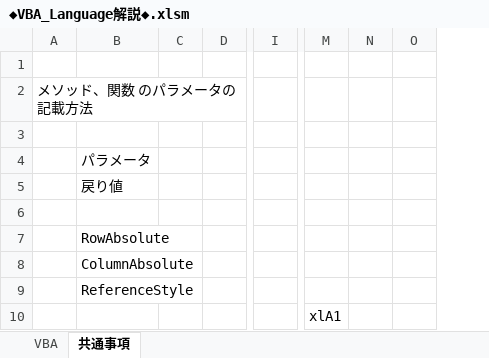
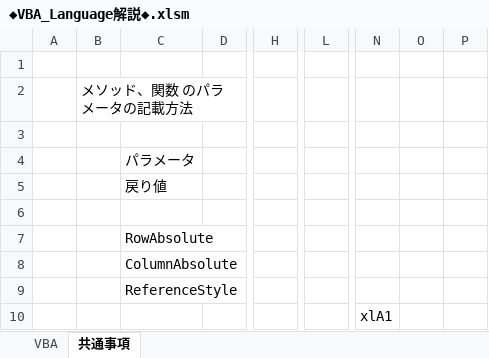
Before and after one commit to roshihie/ExcelVBA, an Excel workbook: ◆VBA_Language解説◆.xlsm, sheet 共通事項, drawn as a sheet; only a part is shown, gaps mark what is left out; values as stored, in another font and other column widths than the file's, no borders; removed rows and columns are numbered as before the commit, all else as after; the diff covers the shown part only; the diff names each change by its address in the sheet, - before the commit and + after, or states it on an @@ line.

```diff
--- a/◆VBA_Language解説◆.xlsm (sheet 共通事項)
+++ b/◆VBA_Language解説◆.xlsm (sheet 共通事項)
+column A, empty
-column C, empty
+column H, empty
-column I, empty
+column L, empty
-column M, row 10: xlA1
-column N, empty
-column O, empty
+column N, row 10: xlA1
+column O, empty
+column P, empty
```
Also changed, not shown: 28 added rows elsewhere in this sheet, sheet VBA, charts or pictures, VBA_DevelopBase.xlsm.
